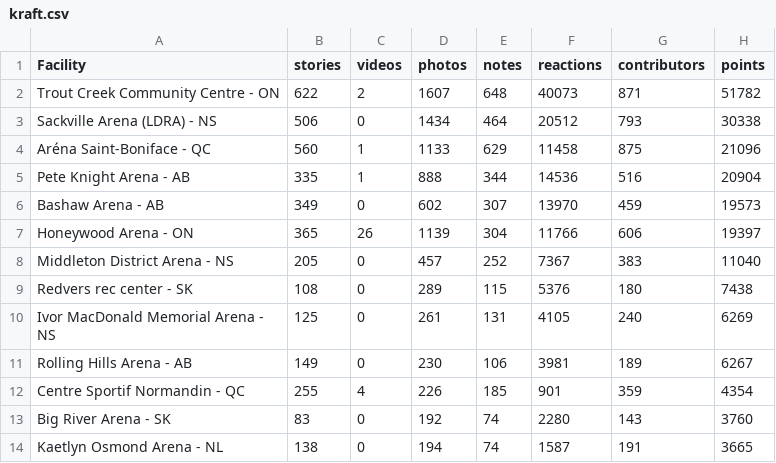
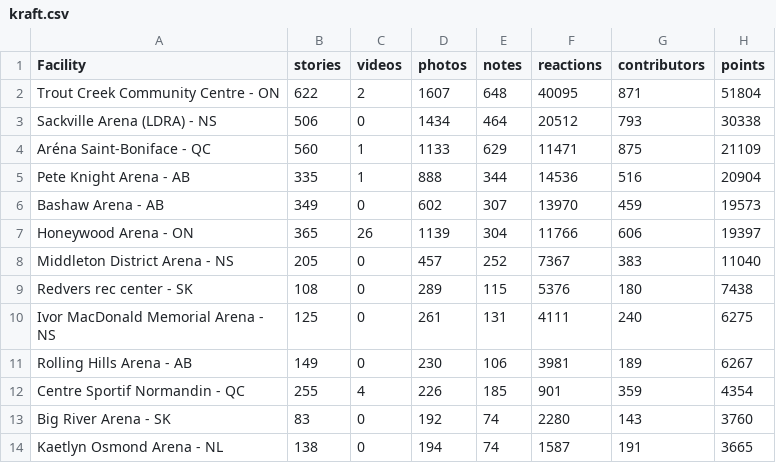
Before and after one commit to madgetr/hockeyville, a CSV file: data/kraft.csv, drawn as a sheet; only a part is shown.

```diff
--- a/data/kraft.csv
+++ b/data/kraft.csv
@@ -1,5 +1,5 @@
 Facility, stories, videos, photos, notes, reactions, contributors, points
-Trout Creek Community Centre - ON,622,2,1607,648,40073,871,51782
+Trout Creek Community Centre - ON,622,2,1607,648,40095,871,51804
 Sackville Arena (LDRA) - NS,506,0,1434,464,20512,793,30338
-Aréna Saint-Boniface - QC,560,1,1133,629,11458,875,21096
+Aréna Saint-Boniface - QC,560,1,1133,629,11471,875,21109
 Pete Knight Arena - AB,335,1,888,344,14536,516,20904
@@ -9,3 +9,3 @@ Middleton District Arena - NS,205,0,457,252,7367,383,11040
 Redvers rec center - SK,108,0,289,115,5376,180,7438
-Ivor MacDonald Memorial Arena - NS,125,0,261,131,4105,240,6269
+Ivor MacDonald Memorial Arena - NS,125,0,261,131,4111,240,6275
 Rolling Hills Arena - AB,149,0,230,106,3981,189,6267
```
Also changed, not shown: 4 other files.
